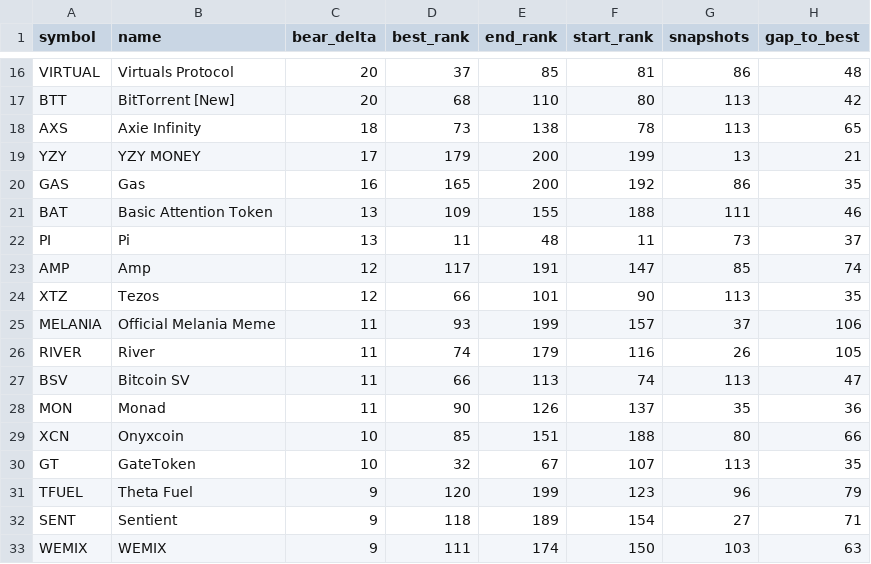
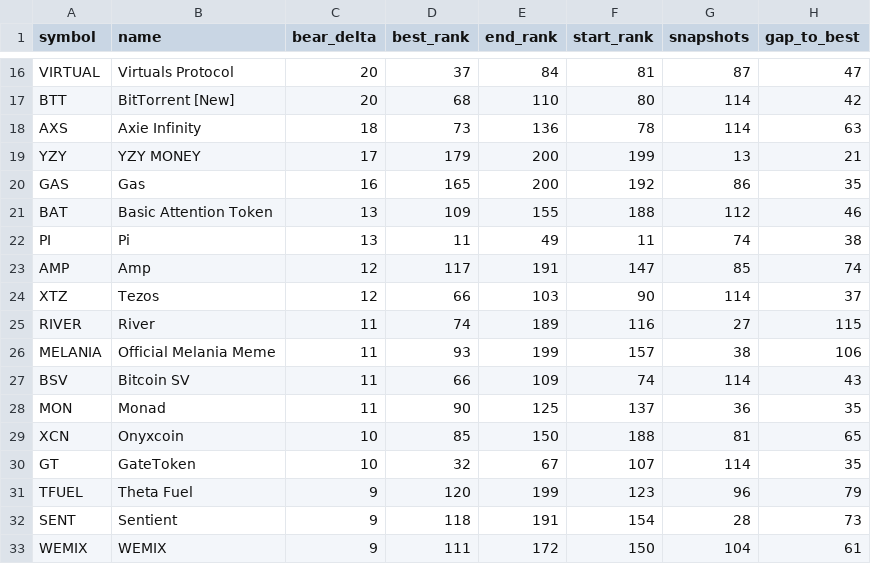
Before and after one commit to udipta-dev/rank-radar, a CSV file: data/out/table_quiet_accumulators.csv, drawn as a sheet; only a part is shown, gaps mark what is left out; removed rows and columns are numbered as before the commit, all else as after; the diff covers the shown part only; the diff names each change by its address in the sheet, - before the commit and + after, or states it on an @@ line.

```diff
--- a/data/out/table_quiet_accumulators.csv
+++ b/data/out/table_quiet_accumulators.csv
-E16 (end_rank): 85
+E16 (end_rank): 84
-G16 (snapshots): 86
+G16 (snapshots): 87
-H16 (gap_to_best): 48
+H16 (gap_to_best): 47
-G17:G18 (snapshots): 113
+G17:G18 (snapshots): 114
-E18 (end_rank): 138
+E18 (end_rank): 136
-H18 (gap_to_best): 65
+H18 (gap_to_best): 63
-G21 (snapshots): 111
+G21 (snapshots): 112
-E22 (end_rank): 48
+E22 (end_rank): 49
-G22 (snapshots): 73
+G22 (snapshots): 74
-H22 (gap_to_best): 37
+H22 (gap_to_best): 38
-E24 (end_rank): 101
+E24 (end_rank): 103
-G24 (snapshots): 113
+G24 (snapshots): 114
-H24 (gap_to_best): 35
+H24 (gap_to_best): 37
+row 25: RIVER | River | 11 | 74 | 189 | 116 | 27 | 115
-G26 (snapshots): 37
+G26 (snapshots): 38
-row 26: RIVER | River | 11 | 74 | 179 | 116 | 26 | 105
-E27 (end_rank): 113
+E27 (end_rank): 109
-G27 (snapshots): 113
+G27 (snapshots): 114
-H27 (gap_to_best): 47
+H27 (gap_to_best): 43
-E28 (end_rank): 126
+E28 (end_rank): 125
-G28 (snapshots): 35
+G28 (snapshots): 36
-H28 (gap_to_best): 36
+H28 (gap_to_best): 35
-E29 (end_rank): 151
+E29 (end_rank): 150
-G29 (snapshots): 80
+G29 (snapshots): 81
-H29 (gap_to_best): 66
+H29 (gap_to_best): 65
-G30 (snapshots): 113
+G30 (snapshots): 114
-E32 (end_rank): 189
+E32 (end_rank): 191
-G32 (snapshots): 27
+G32 (snapshots): 28
-H32 (gap_to_best): 71
+H32 (gap_to_best): 73
-E33 (end_rank): 174
+E33 (end_rank): 172
-G33 (snapshots): 103
+G33 (snapshots): 104
-H33 (gap_to_best): 63
+H33 (gap_to_best): 61
```
Also changed, not shown: 49 edited cells elsewhere in this file, data/out/table_climbers_overall.csv, data/out/table_high_conviction_climbers.csv, 15 other files.
